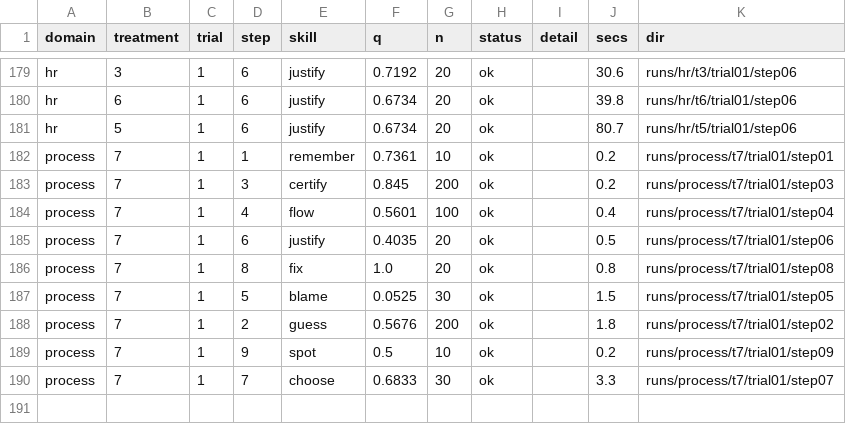
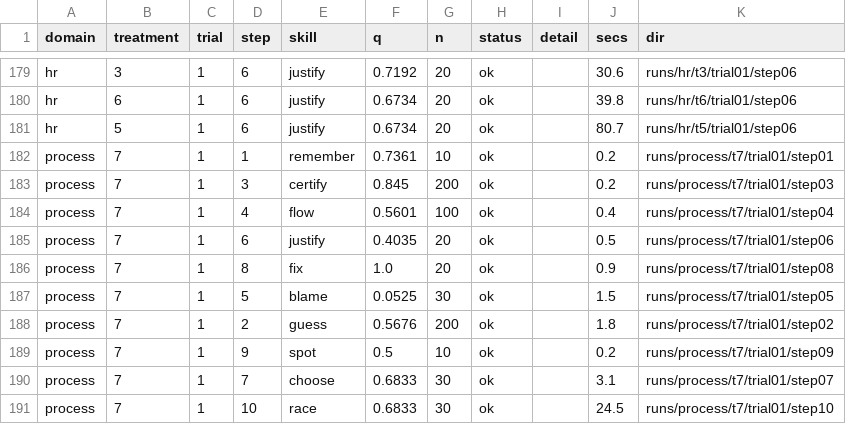
Before and after one commit to pendi1901/SEAI-grpoj, a CSV file: results/scores.csv, drawn as a sheet; only a part is shown, gaps mark what is left out.

```diff
--- a/results/scores.csv
+++ b/results/scores.csv
@@ -185,3 +185,3 @@ process,7,1,4,flow,0.5601,100,ok,,0.4,runs/process/t7/trial01/step04
 process,7,1,6,justify,0.4035,20,ok,,0.5,runs/process/t7/trial01/step06
-process,7,1,8,fix,1.0,20,ok,,0.8,runs/process/t7/trial01/step08
+process,7,1,8,fix,1.0,20,ok,,0.9,runs/process/t7/trial01/step08
 process,7,1,5,blame,0.0525,30,ok,,1.5,runs/process/t7/trial01/step05
@@ -189,2 +189,3 @@ process,7,1,2,guess,0.5676,200,ok,,1.8,runs/process/t7/trial01/step02
 process,7,1,9,spot,0.5,10,ok,,0.2,runs/process/t7/trial01/step09
-process,7,1,7,choose,0.6833,30,ok,,3.3,runs/process/t7/trial01/step07
+process,7,1,7,choose,0.6833,30,ok,,3.1,runs/process/t7/trial01/step07
+process,7,1,10,race,0.6833,30,ok,,24.5,runs/process/t7/trial01/step10
```
Also changed, not shown: results/calls.csv, 36 other files.
